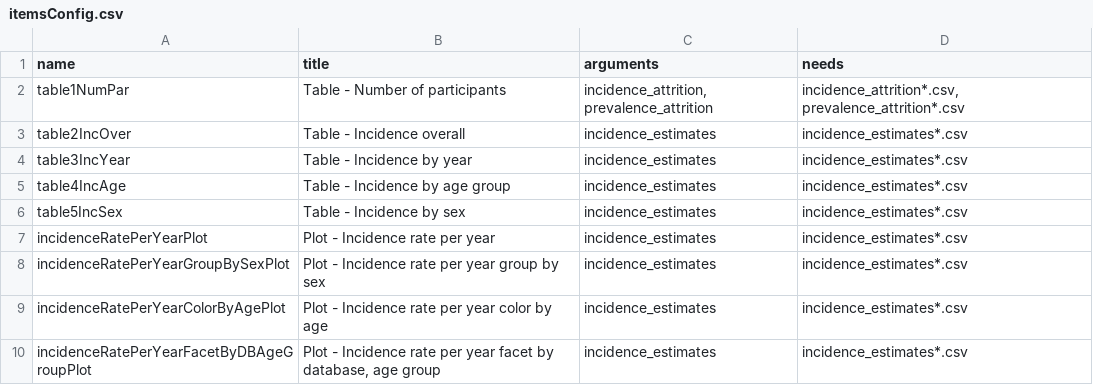
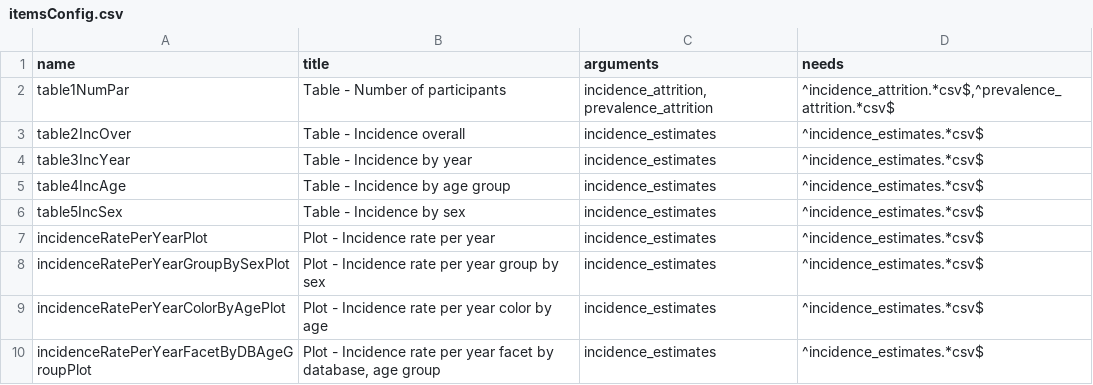
Before and after one commit to darwin-eu/ReportGenerator, a CSV file: inst/config/itemsConfig.csv, drawn as a sheet.

Commit message:
add getItemsList that filters items by uploaded files

```diff
--- a/inst/config/itemsConfig.csv
+++ b/inst/config/itemsConfig.csv
@@ -1,10 +1,10 @@
 name;title;arguments;needs
-table1NumPar;Table - Number of participants;incidence_attrition, prevalence_attrition;incidence_attrition*.csv, prevalence_attrition*.csv
-table2IncOver;Table - Incidence overall;incidence_estimates;incidence_estimates*.csv
-table3IncYear;Table - Incidence by year;incidence_estimates;incidence_estimates*.csv
-table4IncAge;Table - Incidence by age group;incidence_estimates;incidence_estimates*.csv
-table5IncSex;Table - Incidence by sex;incidence_estimates;incidence_estimates*.csv
-incidenceRatePerYearPlot;Plot - Incidence rate per year;incidence_estimates;incidence_estimates*.csv
-incidenceRatePerYearGroupBySexPlot;Plot - Incidence rate per year group by sex;incidence_estimates;incidence_estimates*.csv
-incidenceRatePerYearColorByAgePlot;Plot - Incidence rate per year color by age;incidence_estimates;incidence_estimates*.csv
-incidenceRatePerYearFacetByDBAgeGroupPlot;Plot - Incidence rate per year facet by database, age group;incidence_estimates;incidence_estimates*.csv
+table1NumPar;Table - Number of participants;incidence_attrition, prevalence_attrition;^incidence_attrition.*csv$,^prevalence_attrition.*csv$
+table2IncOver;Table - Incidence overall;incidence_estimates;^incidence_estimates.*csv$
+table3IncYear;Table - Incidence by year;incidence_estimates;^incidence_estimates.*csv$
+table4IncAge;Table - Incidence by age group;incidence_estimates;^incidence_estimates.*csv$
+table5IncSex;Table - Incidence by sex;incidence_estimates;^incidence_estimates.*csv$
+incidenceRatePerYearPlot;Plot - Incidence rate per year;incidence_estimates;^incidence_estimates.*csv$
+incidenceRatePerYearGroupBySexPlot;Plot - Incidence rate per year group by sex;incidence_estimates;^incidence_estimates.*csv$
+incidenceRatePerYearColorByAgePlot;Plot - Incidence rate per year color by age;incidence_estimates;^incidence_estimates.*csv$
+incidenceRatePerYearFacetByDBAgeGroupPlot;Plot - Incidence rate per year facet by database, age group;incidence_estimates;^incidence_estimates.*csv$
```
Also changed, not shown: 3 other files.
